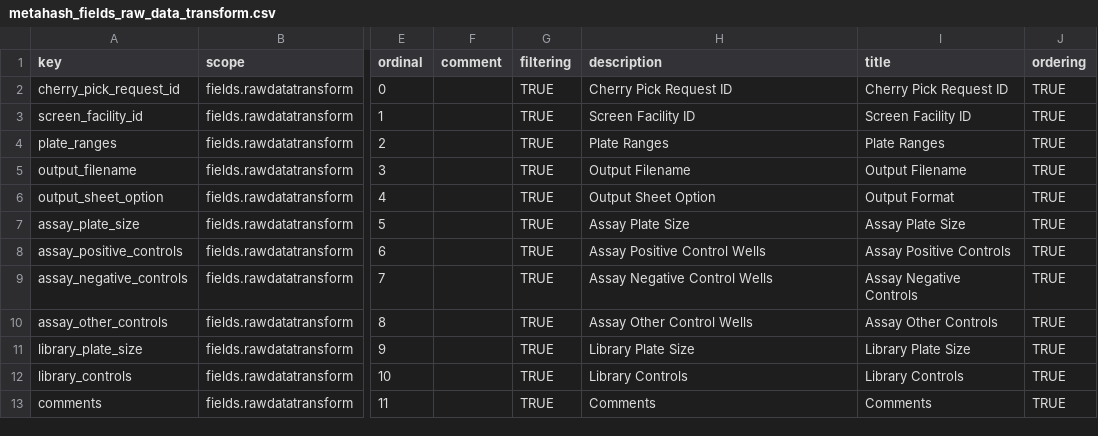
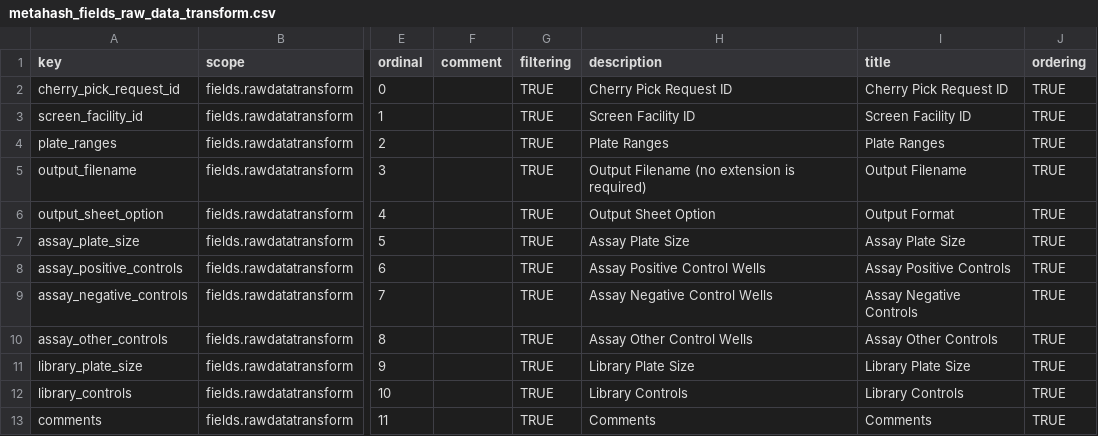
Before and after one commit to seanderickson/lims, a CSV file: db/static/api_init/metahash_fields_raw_data_transform.csv, drawn as a sheet; only a part is shown, gaps mark what is left out; the diff names each change by its address in the sheet, - before the commit and + after, or states it on an @@ line.

Commit message:
raw data reader: better error condition checks, tests for control wells

```diff
--- a/db/static/api_init/metahash_fields_raw_data_transform.csv
+++ b/db/static/api_init/metahash_fields_raw_data_transform.csv
-H5 (description): Output Filename
+H5 (description): Output Filename (no extension is required)
```
Also changed, not shown: 3 other files.
